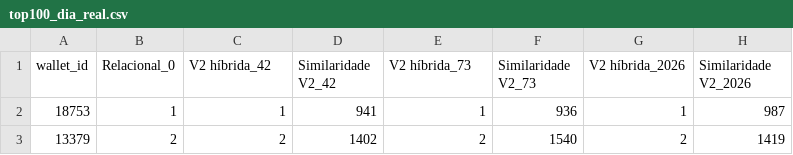
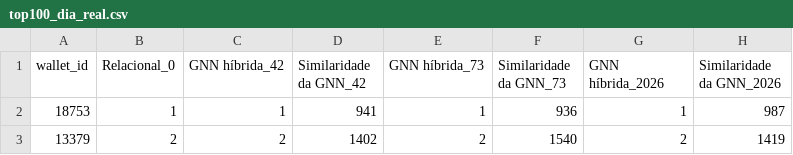
Before and after one commit to Joao-santos-oliveira/betgraph-anomaly, a CSV file: resultados/artigo/top100_dia_real.csv, drawn as a sheet; only a part is shown.

```diff
--- a/resultados/artigo/top100_dia_real.csv
+++ b/resultados/artigo/top100_dia_real.csv
@@ -1,2 +1,2 @@
-wallet_id,Relacional_0,V2 híbrida_42,Similaridade V2_42,V2 híbrida_73,Similaridade V2_73,V2 híbrida_2026,Similaridade V2_2026
+wallet_id,Relacional_0,GNN híbrida_42,Similaridade da GNN_42,GNN híbrida_73,Similaridade da GNN_73,GNN híbrida_2026,Similaridade da GNN_2026
 18753,1,1,941,1,936,1,987
```
Also changed, not shown: resultados/artigo/por_realizacao_seed.csv, resultados/artigo/resumo.csv, 13 other files.
